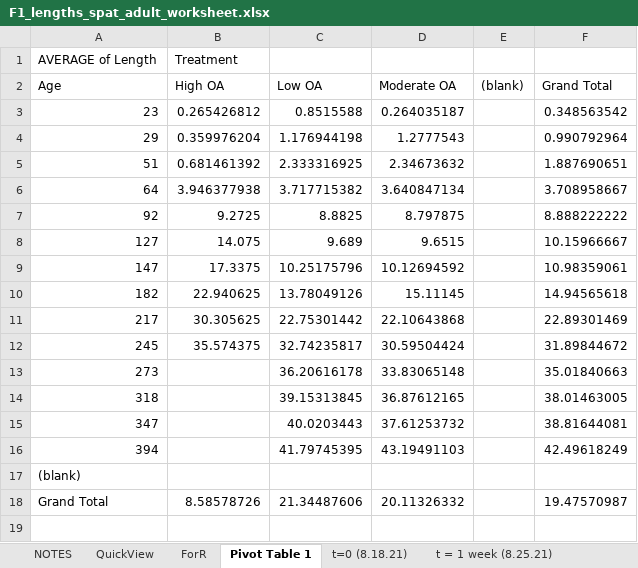
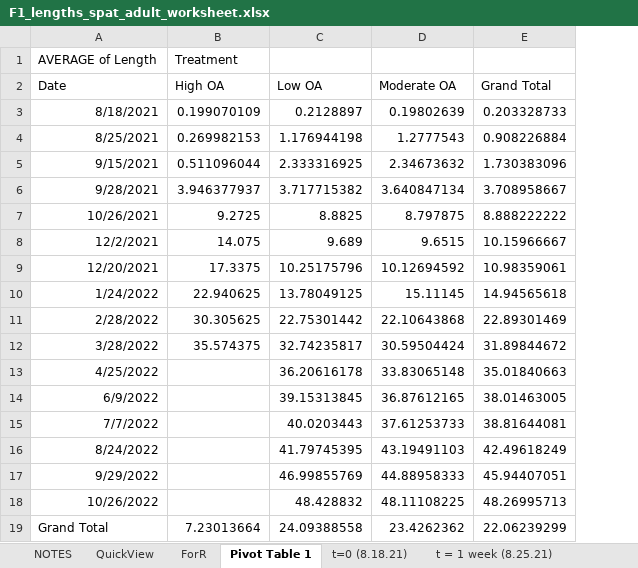
Before and after one commit to NEFSC/EAD-ASEB-Airradians_multigen_OA, an Excel workbook: RAnalysis/Data/Physiology/Length/F1/worksheets/F1_lengths_spat_adult_worksheet.xlsx, sheet Pivot Table 1, drawn as a sheet; values as stored, in another font and other column widths than the file's, no borders; charts and pictures not drawn; removed rows and columns are numbered as before the commit, all else as after; the diff names each change by its address in the sheet, - before the commit and + after, or states it on an @@ line.

Commit message:
updated F1 lengths to date

```diff
--- a/RAnalysis/Data/Physiology/Length/F1/worksheets/F1_lengths_spat_adult_worksheet.xlsx (sheet Pivot Table 1)
+++ b/RAnalysis/Data/Physiology/Length/F1/worksheets/F1_lengths_spat_adult_worksheet.xlsx (sheet Pivot Table 1)
-column A (Age), row 1: AVERAGE of Length; rows 4-17: 29 | 51 | 64 | 92 | 127 | 147 | 182 | 217 | 245 | 273 | 318 | 347 | 394 | (blank)
+column A (Date), row 1: AVERAGE of Length; rows 4-17: 8/25/2021 | 9/15/2021 | 9/28/2021 | 10/26/2021 | 12/2/2021 | 12/20/2021 | 1/24/2022 | 2/28/2022 | 3/28/2022 | 4/25/2022 | 6/9/2022 | 7/7/2022 | 8/24/2022 | 9/29/2022
-column E ((blank)), empty
-row 3: 23 | 0.265426812 | 0.8515588 | 0.264035187 |  | 0.348563542
+row 3: 8/18/2021 | 0.199070109 | 0.2128897 | 0.19802639 | 0.203328733
-B4 (High OA): 0.359976204
+B4 (High OA): 0.269982153
-E4 (Grand Total): 0.990792964
+E4 (Grand Total): 0.908226884
-B5 (High OA): 0.681461392
+B5 (High OA): 0.511096044
-E5 (Grand Total): 1.887690651
+E5 (Grand Total): 1.730383096
-B6 (High OA): 3.946377938
+B6 (High OA): 3.946377937
-C10 (Low OA): 13.78049126
+C10 (Low OA): 13.78049125
-D15 (Moderate OA): 37.61253732
+D15 (Moderate OA): 37.61253733
-C17 (Low OA): (empty)
+C17 (Low OA): 46.99855769
-D17 (Moderate OA): (empty)
+D17 (Moderate OA): 44.88958333
-E17 (Grand Total): (empty)
+E17 (Grand Total): 45.94407051
-row 18: Grand Total | 8.58578726 | 21.34487606 | 20.11326332 |  | 19.47570987
+row 18: 10/26/2022 |  | 48.428832 | 48.11108225 | 48.26995713
+row 19: Grand Total | 7.23013664 | 24.09388558 | 23.4262362 | 22.06239299
```
Also changed, not shown: sheet ForR, sheet 9.29.22, sheet NOTES, other sheet tabs, charts or pictures, 1 other file.
